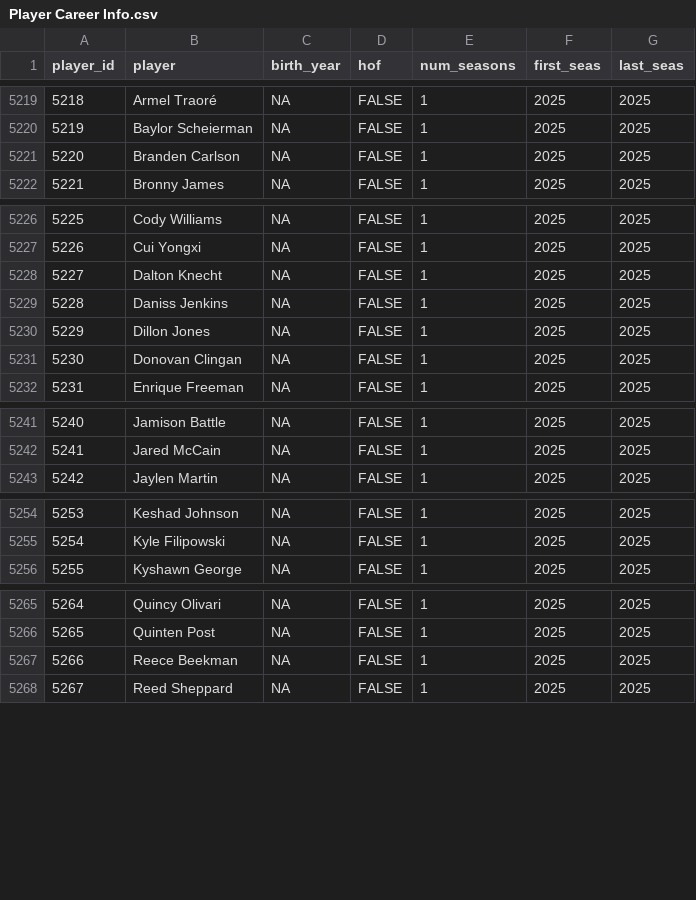
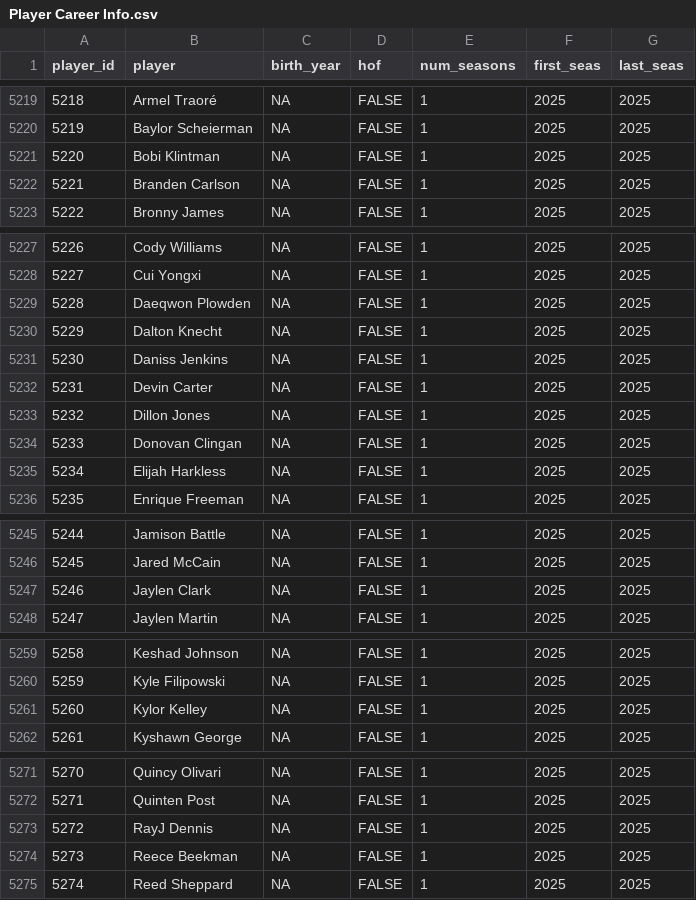
Before and after one commit to sumitrodatta/bball-reference-datasets, a CSV file: Data/Player Career Info.csv, drawn as a sheet; only a part is shown, gaps mark what is left out; addresses are those after the commit; the diff covers the shown part only; the diff names each change by its address in the sheet, - before the commit and + after, or states it on an @@ line.

```diff
--- a/Data/Player Career Info.csv
+++ b/Data/Player Career Info.csv
+row 5221: 5220 | Bobi Klintman | NA | FALSE | 1 | 2025 | 2025
@@ column A (player_id) renumbered from row 5222 down @@
+row 5229: 5228 | Daeqwon Plowden | NA | FALSE | 1 | 2025 | 2025
+row 5232: 5231 | Devin Carter | NA | FALSE | 1 | 2025 | 2025
+row 5235: 5234 | Elijah Harkless | NA | FALSE | 1 | 2025 | 2025
+row 5247: 5246 | Jaylen Clark | NA | FALSE | 1 | 2025 | 2025
+row 5261: 5260 | Kylor Kelley | NA | FALSE | 1 | 2025 | 2025
+row 5273: 5272 | RayJ Dennis | NA | FALSE | 1 | 2025 | 2025
```
Also changed, not shown: 13 edited cells elsewhere in this file, Data/Opponent Stats Per 100 Poss.csv, Data/Opponent Stats Per Game.csv, 9 other files.
